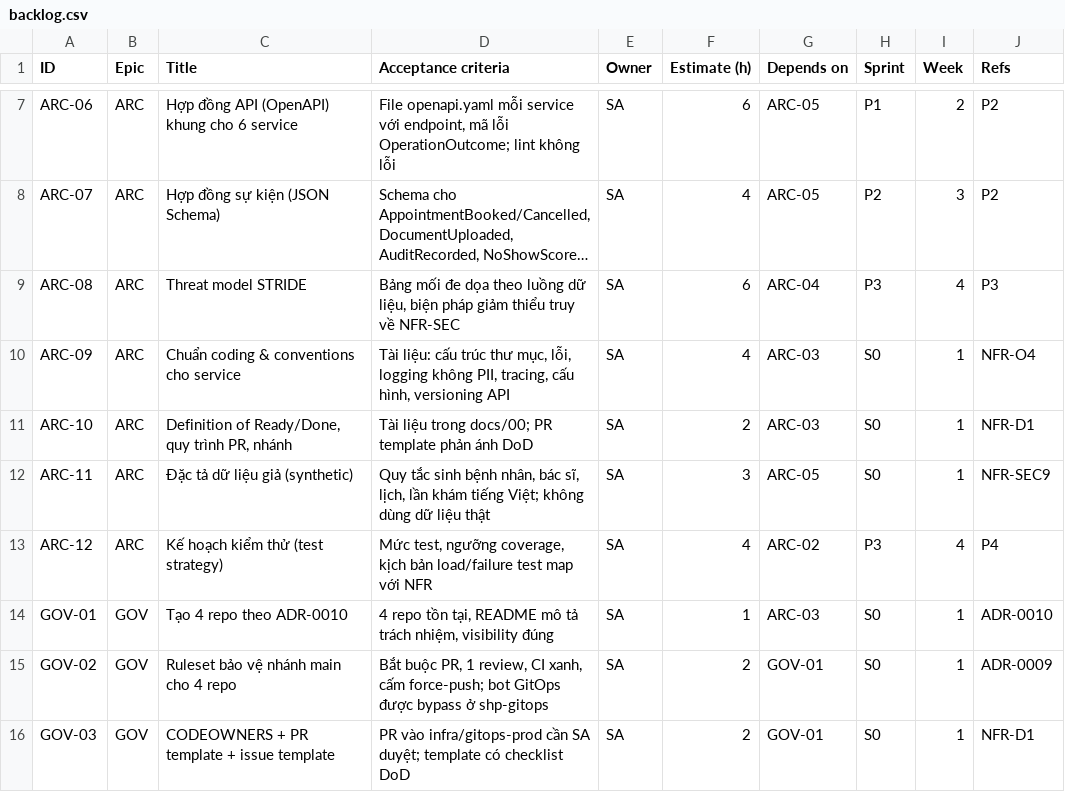
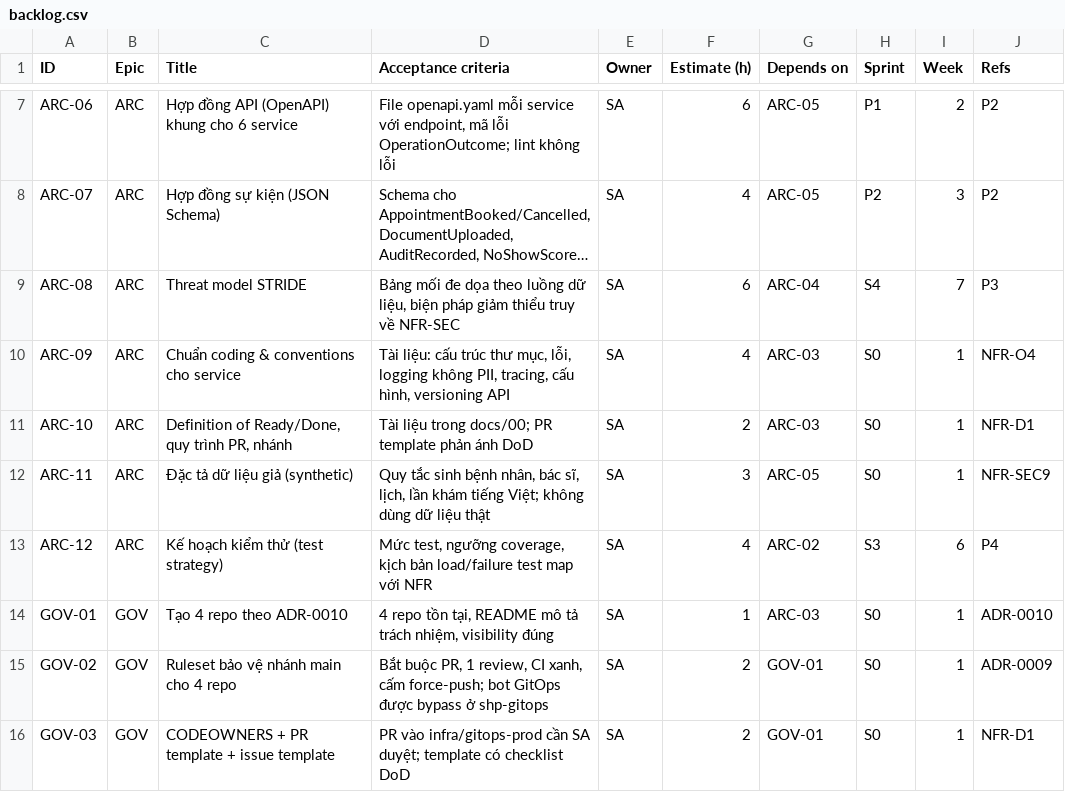
Before and after one commit to viethung12062005/smart-hospital-platform, a CSV file: docs/05-plan/backlog.csv, drawn as a sheet; only a part is shown, gaps mark what is left out; long unchanged cells end in …; the diff covers the shown part only; the diff names each change by its address in the sheet, - before the commit and + after, or states it on an @@ line.

Commit message:
Assign all non-logic work to the architect/DevOps role and rebalance
Developers now own business logic and its tests only; scaffolding,
pipelines, Helm, local environments, gateway, observability, load
tests and backup drills move to the SA role. Platform tasks are
spread over weeks 2-8 so nothing blocks developers and dependencies
stay ordered.

```diff
--- a/docs/05-plan/backlog.csv
+++ b/docs/05-plan/backlog.csv
-H9 (Sprint): P3
+H9 (Sprint): S4
-I9 (Week): 4
+I9 (Week): 7
-H13 (Sprint): P3
+H13 (Sprint): S3
-I13 (Week): 4
+I13 (Week): 6
```
Also changed, not shown: 76 edited cells elsewhere in this file, 3 other files.
